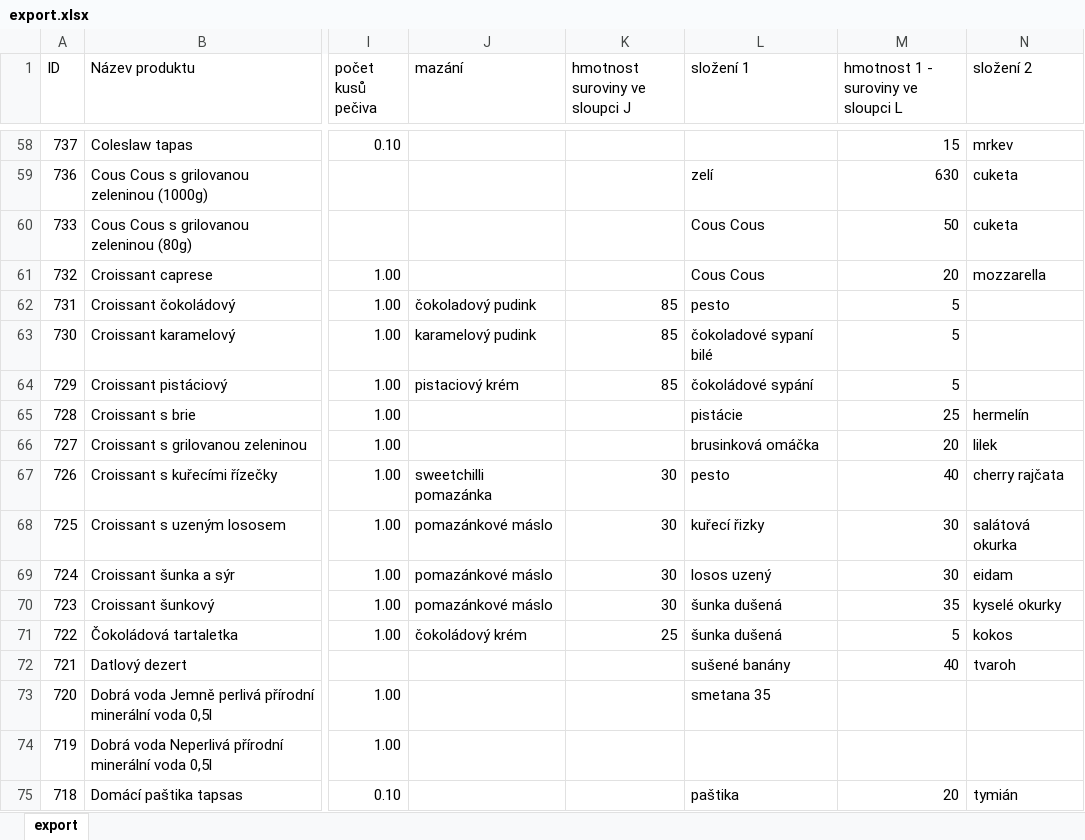
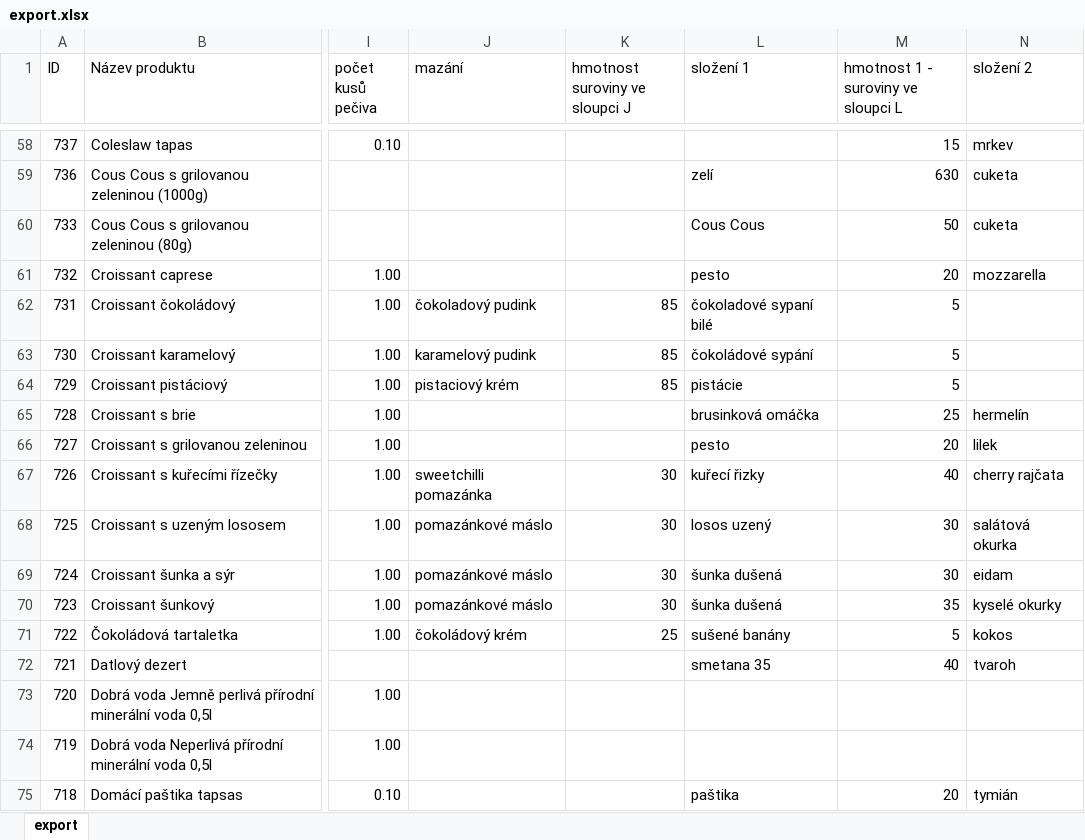
Before and after one commit to monikasedlackova91/kontrola-produktu, an Excel workbook: export.xlsx, sheet export, drawn as a sheet; only a part is shown, gaps mark what is left out; values as stored, in another font and other column widths than the file's, no borders; the diff names each change by its address in the sheet, - before the commit and + after, or states it on an @@ line.

Commit message:
Add files via upload

```diff
--- a/export.xlsx (sheet export)
+++ b/export.xlsx (sheet export)
-L61 (složení 1): Cous Cous
+L61 (složení 1): pesto
-L62 (složení 1): pesto
+L62 (složení 1): čokoladové sypaní bilé
-L63 (složení 1): čokoladové sypaní bilé
+L63 (složení 1): čokoládové sypání
-L64 (složení 1): čokoládové sypání
+L64 (složení 1): pistácie
-L65 (složení 1): pistácie
+L65 (složení 1): brusinková omáčka
-L66 (složení 1): brusinková omáčka
+L66 (složení 1): pesto
-L67 (složení 1): pesto
+L67 (složení 1): kuřecí řizky
-L68 (složení 1): kuřecí řizky
+L68 (složení 1): losos uzený
-L69 (složení 1): losos uzený
+L69 (složení 1): šunka dušená
-L71 (složení 1): šunka dušená
+L71 (složení 1): sušené banány
-L72 (složení 1): sušené banány
+L72 (složení 1): smetana 35
-L73 (složení 1): smetana 35
+L73 (složení 1): (empty)
```
